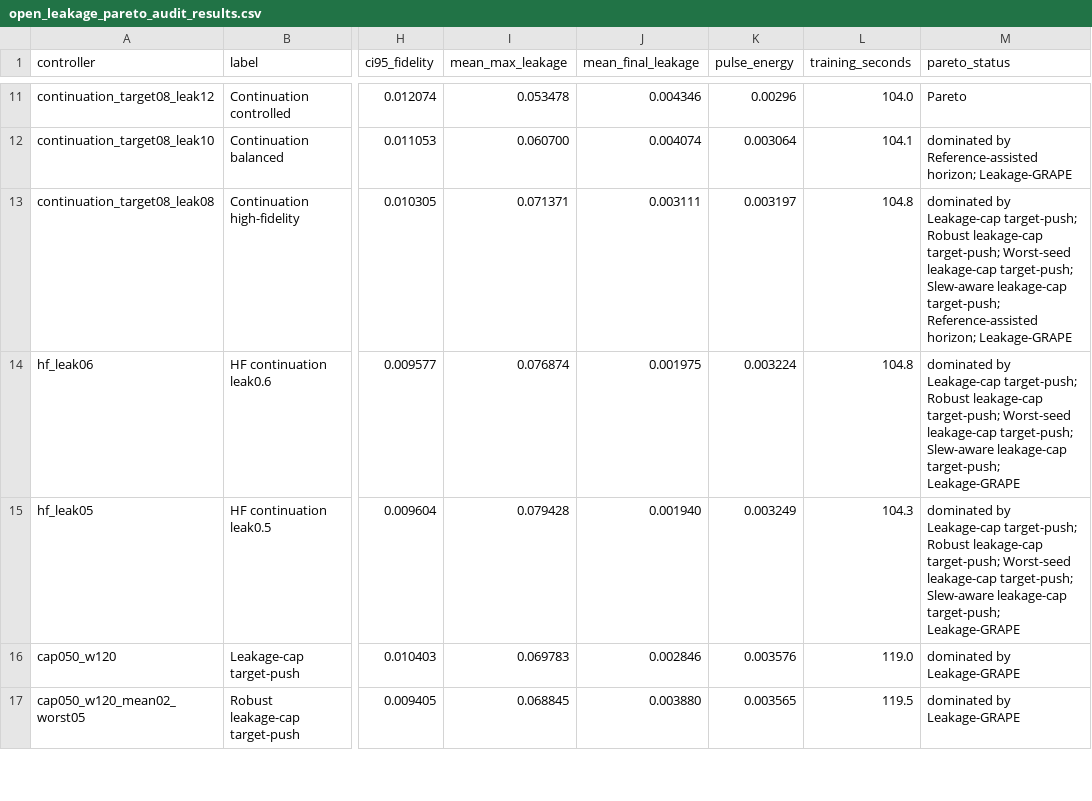
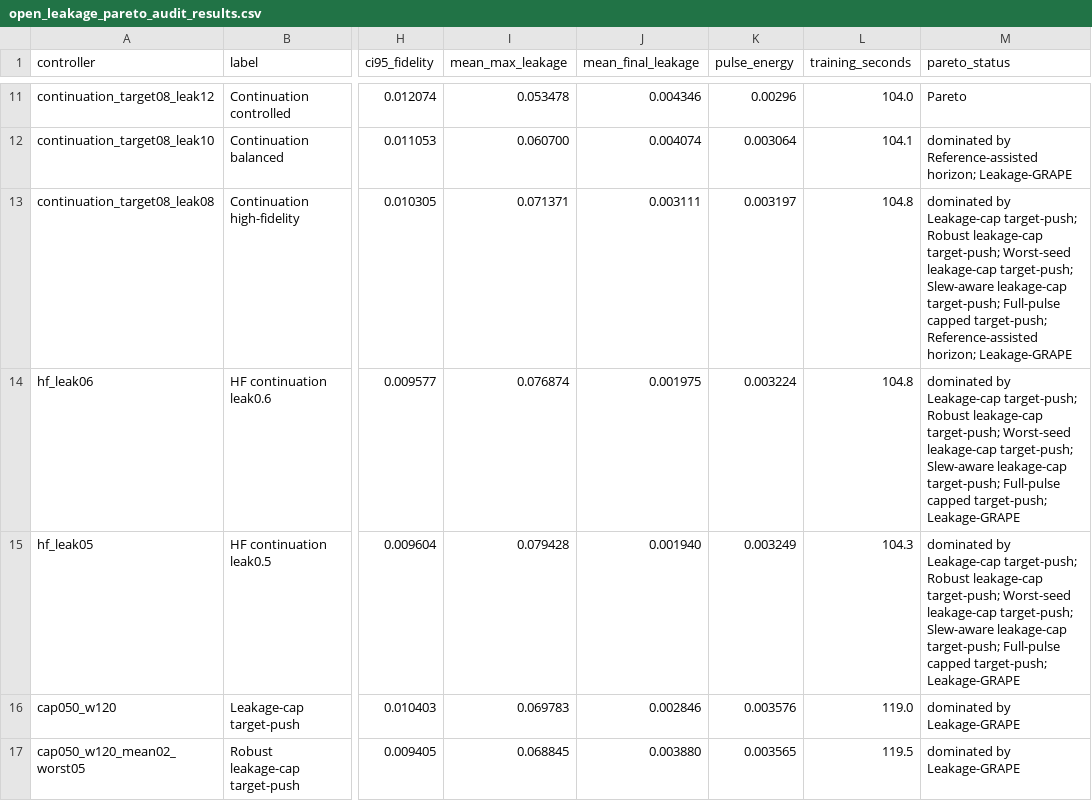
Before and after one commit to FelixY0ung/Robust-Quantum-State-Transfer-via-Disorder-Dressed-Lyapunov-Feedback, a CSV file: results/open_leakage_pareto_audit_results.csv, drawn as a sheet; only a part is shown, gaps mark what is left out; the diff covers the shown part only; the diff names each change by its address in the sheet, - before the commit and + after, or states it on an @@ line.

```diff
--- a/results/open_leakage_pareto_audit_results.csv
+++ b/results/open_leakage_pareto_audit_results.csv
-M13 (pareto_status): …leakage-cap target-push; Reference-assisted horizon;…
+M13 (pareto_status): …leakage-cap target-push; Full-pulse capped target-push; Reference-assisted horizon;…
-M14:M15 (pareto_status): …leakage-cap target-push; Leakage-GRAPE
+M14:M15 (pareto_status): …leakage-cap target-push; Full-pulse capped target-push; Leakage-GRAPE
```
Also changed, not shown: 1 added row and 1 edited cell elsewhere in this file, results/resource_audit_results.csv, results/statistical_audit_results.csv, 17 other files.
